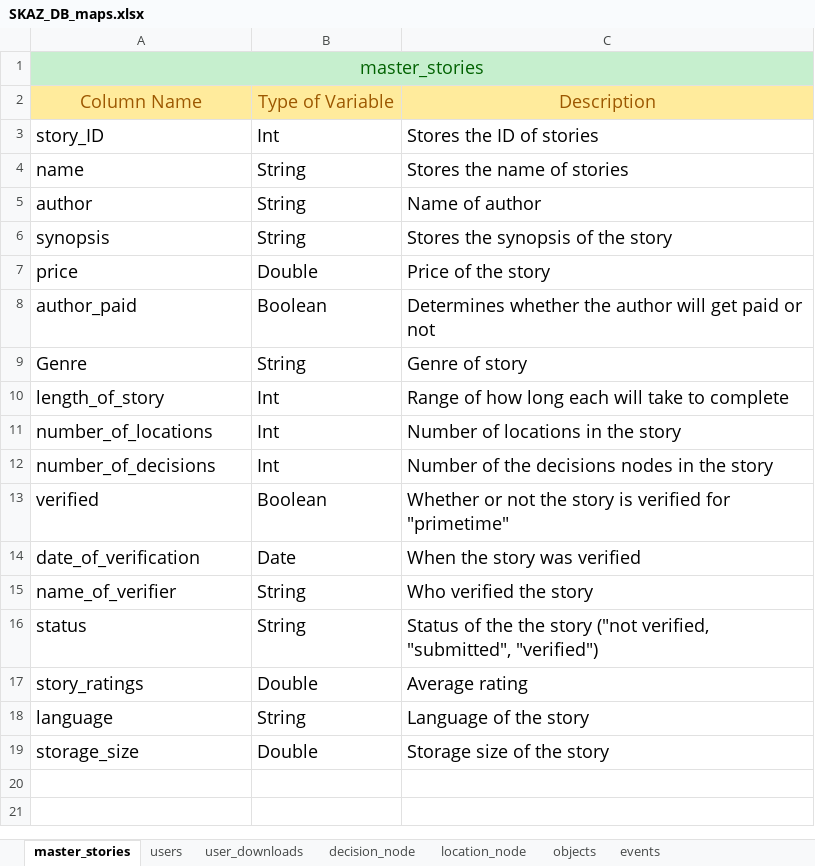
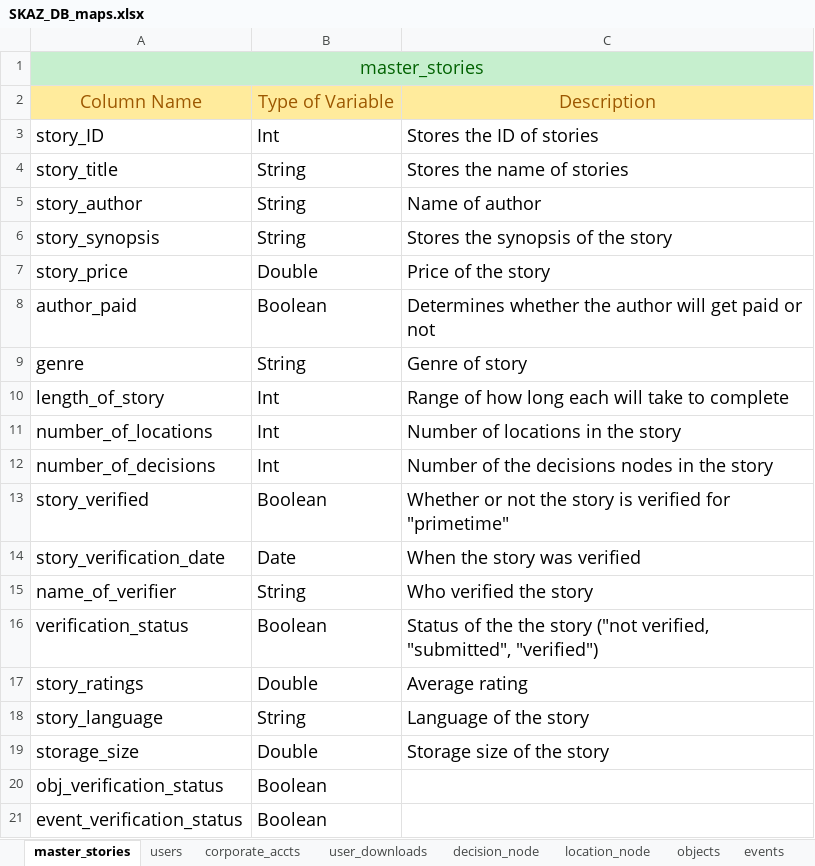
Before and after one commit to AudioOdyssey/AA1, an Excel workbook: SKAZ_DB_maps.xlsx, sheet master_stories, drawn as a sheet; values as stored, in another font and other column widths than the file's, no borders; removed rows and columns are numbered as before the commit, all else as after; the diff names each change by its address in the sheet, - before the commit and + after, or states it on an @@ line.

```diff
--- a/SKAZ_DB_maps.xlsx (sheet master_stories)
+++ b/SKAZ_DB_maps.xlsx (sheet master_stories)
+sheet tab: corporate_accts
-A4: name
+A4: story_title
-A5: author
+A5: story_author
-A6: synopsis
+A6: story_synopsis
-A7: price
+A7: story_price
-A9: Genre
+A9: genre
-A13: verified
+A13: story_verified
-A14: date_of_verification
+A14: story_verification_date
-row 16: status | String | Status of the the story ("not verified, "submitted", "verified")
+row 16: verification_status | Boolean | Status of the the story ("not verified, "submitted", "verified")
-A18: language
+A18: story_language
+row 20: obj_verification_status | Boolean
+row 21: event_verification_status | Boolean
```
Also changed, not shown: sheet decision_node, sheet user_downloads, sheet location_node, sheet users, sheet objects, sheet events.
